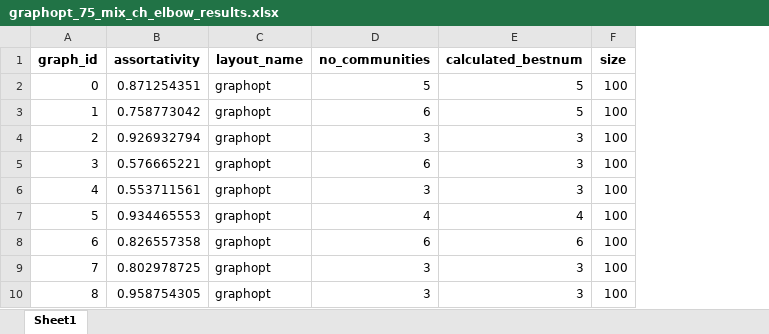
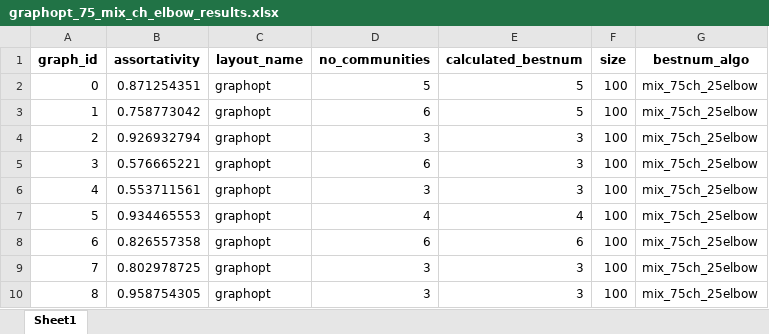
Before and after one commit to ARUMHC/Geometric-Properties-of-Graph-Visualization-Methods, an Excel workbook: code/only_graphopt_experiment/graphopt_75_mix_ch_elbow_results.xlsx, sheet Sheet1, drawn as a sheet; only a part is shown; values as stored, in another font and other column widths than the file's, no borders; the diff names each change by its address in the sheet, - before the commit and + after, or states it on an @@ line.

```diff
--- a/code/only_graphopt_experiment/graphopt_75_mix_ch_elbow_results.xlsx (sheet Sheet1)
+++ b/code/only_graphopt_experiment/graphopt_75_mix_ch_elbow_results.xlsx (sheet Sheet1)
+column G (bestnum_algo), rows 2-10: all mix_75ch_25elbow
```
Also changed, not shown: code/only_graphopt_experiment/graphopt_50_mix_ch_elbow_results.xlsx, code/only_graphopt_experiment/graphopt_ch_results.xlsx, 10 other files.
